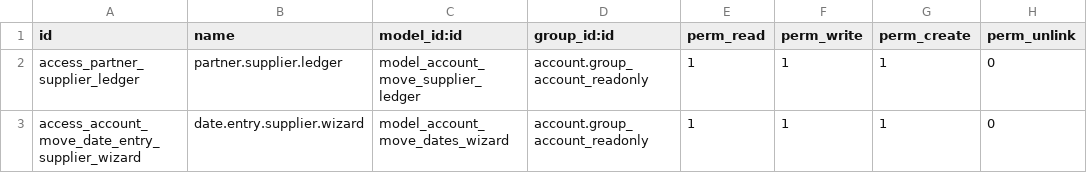
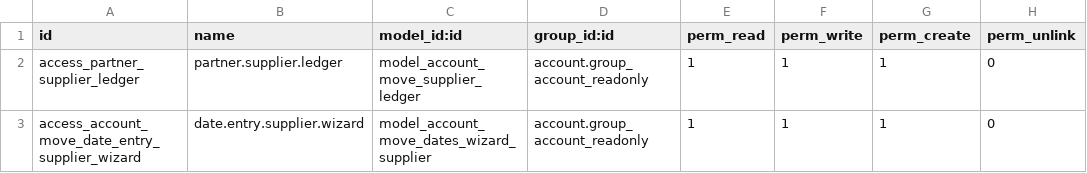
Before and after one commit to VKYC/MP_RPT_TESORERIA, a CSV file: partner_supplier_ledger/security/ir.model.access.csv, drawn as a sheet.

Commit message:
Se cambian los nombres de los modelos para evitar inconsistencias

```diff
--- a/partner_supplier_ledger/security/ir.model.access.csv
+++ b/partner_supplier_ledger/security/ir.model.access.csv
@@ -2,2 +2,2 @@ id,name,model_id:id,group_id:id,perm_read,perm_write,perm_create,perm_unlink
 access_partner_supplier_ledger,partner.supplier.ledger,model_account_move_supplier_ledger,account.group_account_readonly,1,1,1,0
-access_account_move_date_entry_supplier_wizard,date.entry.supplier.wizard,model_account_move_dates_wizard,account.group_account_readonly,1,1,1,0
+access_account_move_date_entry_supplier_wizard,date.entry.supplier.wizard,model_account_move_dates_wizard_supplier,account.group_account_readonly,1,1,1,0
```
Also changed, not shown: 8 other files.
